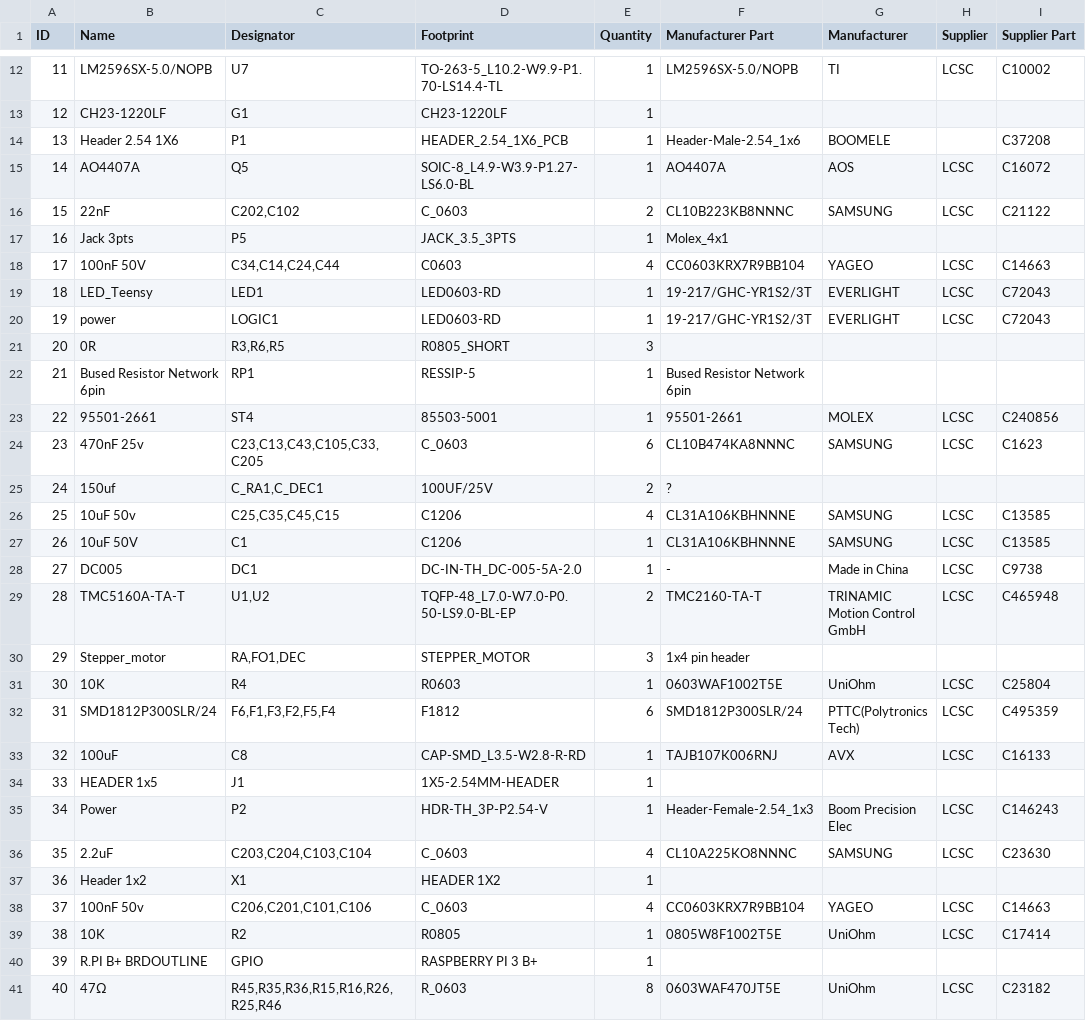
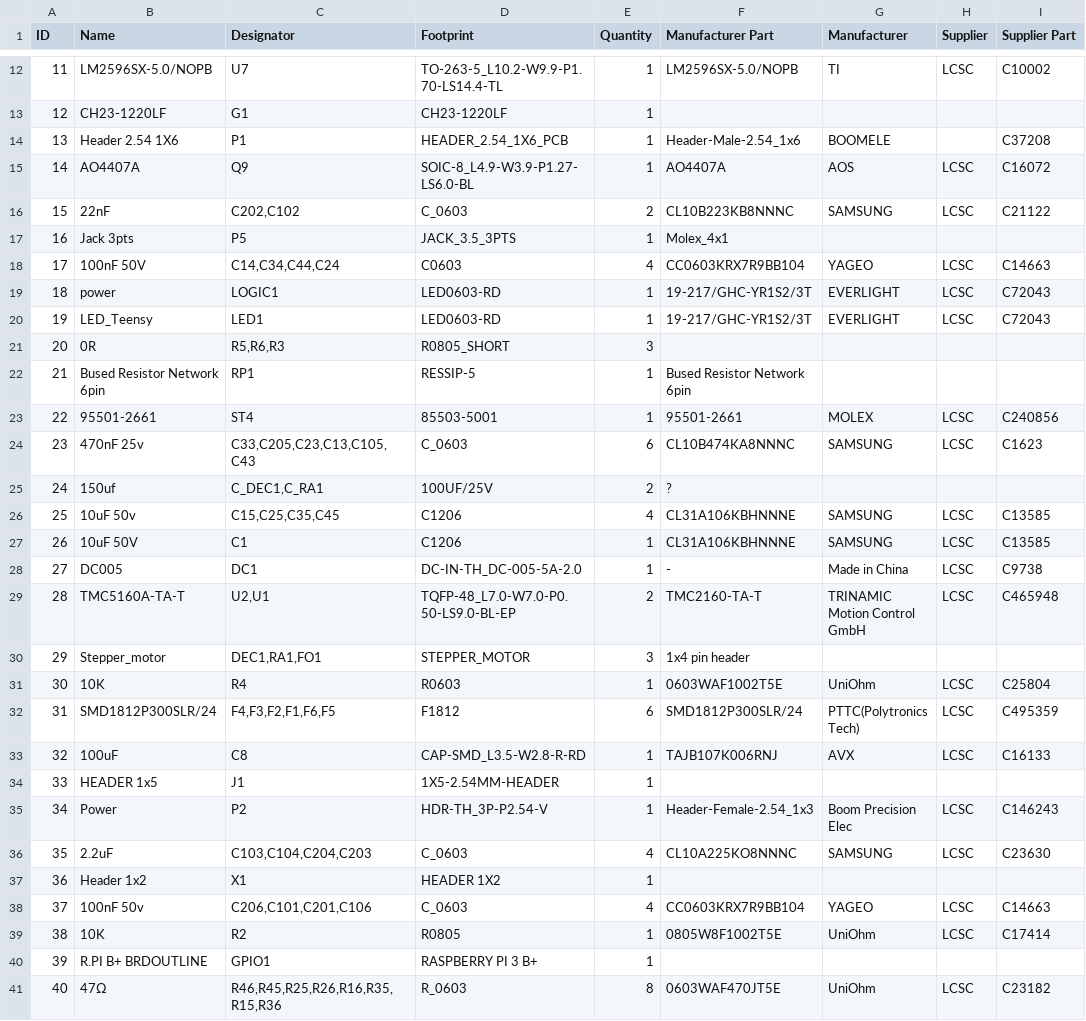
Before and after one commit to lordzurp/TeenAstro_Redux, a CSV file: SuperMini/SuperMini 3.0 - Pi Edition - 4_BOM.csv, drawn as a sheet; only a part is shown, gaps mark what is left out; the diff covers the shown part only; the diff names each change by its address in the sheet, - before the commit and + after, or states it on an @@ line.

```diff
--- a/SuperMini/SuperMini 3.0 - Pi Edition - 4_BOM.csv
+++ b/SuperMini/SuperMini 3.0 - Pi Edition - 4_BOM.csv
-C15 (Designator): Q5
+C15 (Designator): Q9
-C18 (Designator): C34,C14,C24,C44
+C18 (Designator): C14,C34,C44,C24
-B19 (Name): LED_Teensy
+B19 (Name): power
-C19 (Designator): LED1
+C19 (Designator): LOGIC1
-B20 (Name): power
+B20 (Name): LED_Teensy
-C20 (Designator): LOGIC1
+C20 (Designator): LED1
-C21 (Designator): R3,R6,R5
+C21 (Designator): R5,R6,R3
-C24 (Designator): C23,C13,C43,C105,C33,C205
+C24 (Designator): C33,C205,C23,C13,C105,C43
-C25 (Designator): C_RA1,C_DEC1
+C25 (Designator): C_DEC1,C_RA1
-C26 (Designator): C25,C35,C45,C15
+C26 (Designator): C15,C25,C35,C45
-C29 (Designator): U1,U2
+C29 (Designator): U2,U1
-C30 (Designator): RA,FO1,DEC
+C30 (Designator): DEC1,RA1,FO1
-C32 (Designator): F6,F1,F3,F2,F5,F4
+C32 (Designator): F4,F3,F2,F1,F6,F5
-C36 (Designator): C203,C204,C103,C104
+C36 (Designator): C103,C104,C204,C203
-C38 (Designator): C206,C201,C101,C106
+C38 (Designator): C206,C101,C201,C106
-C40 (Designator): GPIO
+C40 (Designator): GPIO1
-C41 (Designator): R45,R35,R36,R15,R16,R26,R25,R46
+C41 (Designator): R46,R45,R25,R26,R16,R35,R15,R36
```
Also changed, not shown: 6 edited cells elsewhere in this file, SuperRedux/SuperRedux - DEC board - 4_BOM.csv, SuperRedux/SuperRedux - DEC board - 5_Pick n Place.csv, 16 other files.
